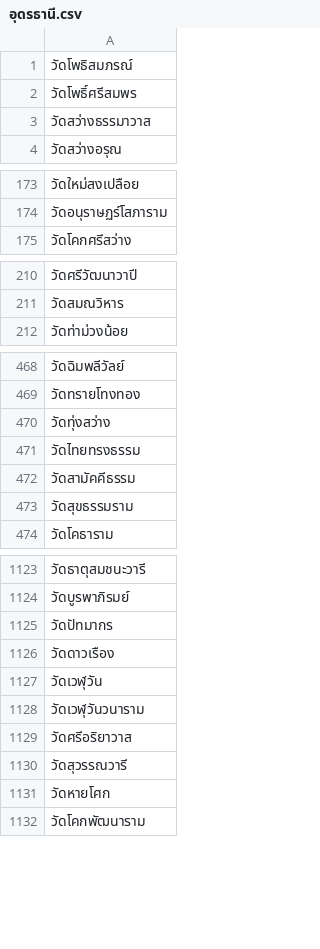
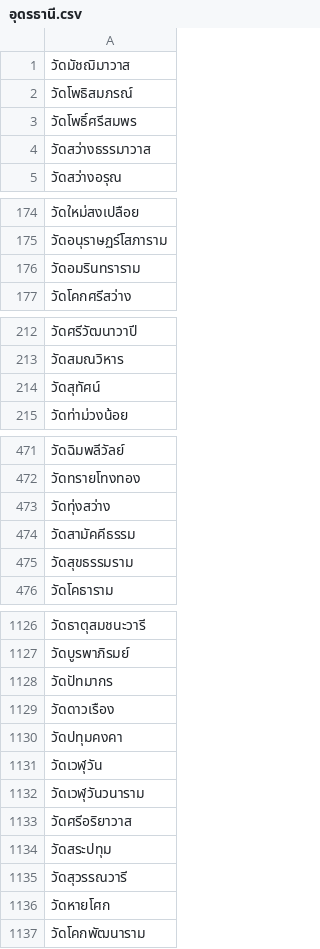
Before and after one commit to FabuKi-Xr/Thailand_Temple_WebScraping, a CSV file: data/อุดรธานี.csv, drawn as a sheet; only a part is shown, gaps mark what is left out; removed rows and columns are numbered as before the commit, all else as after; the diff covers the shown part only; the diff names each change by its address in the sheet, - before the commit and + after, or states it on an @@ line.

```diff
--- a/data/อุดรธานี.csv
+++ b/data/อุดรธานี.csv
+row 1: วัดมัชฌิมาวาส
+row 176: วัดอมรินทราราม
+row 214: วัดสุทัศน์
-row 471: วัดไทยทรงธรรม
+row 1130: วัดปทุมคงคา
+row 1134: วัดสระปทุม
```
Also changed, not shown: 1 added row elsewhere in this file, data/กาญจนบุรี.csv, data/นครราชสีมา.csv, 2 other files.
